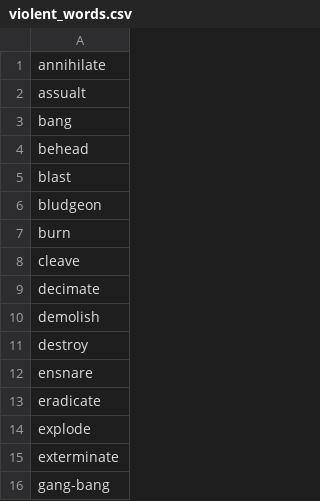
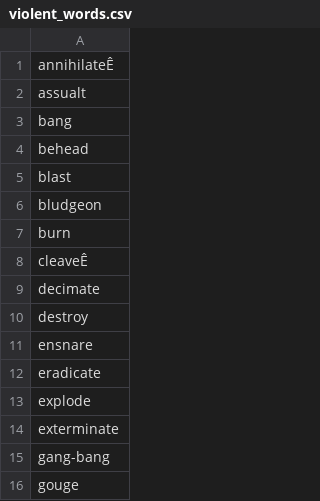
Before and after one commit to bwindsor22/speechr, a CSV file: ref/violent_words.csv, drawn as a sheet; only a part is shown; the shorter side is filled out with more unchanged rows; the diff names each change by its address in the sheet, - before the commit and + after, or states it on an @@ line.

```diff
--- a/ref/violent_words.csv
+++ b/ref/violent_words.csv
-A1: annihilate
+A1: annihilateÊ
-A8: cleave
+A8: cleaveÊ
-row 10: demolish
```
Also changed, not shown: 8 other files.
